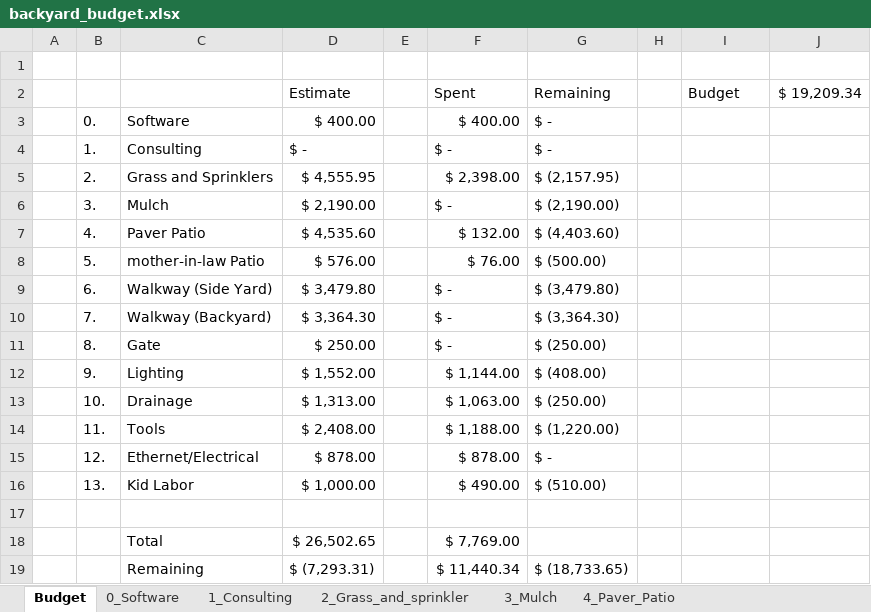
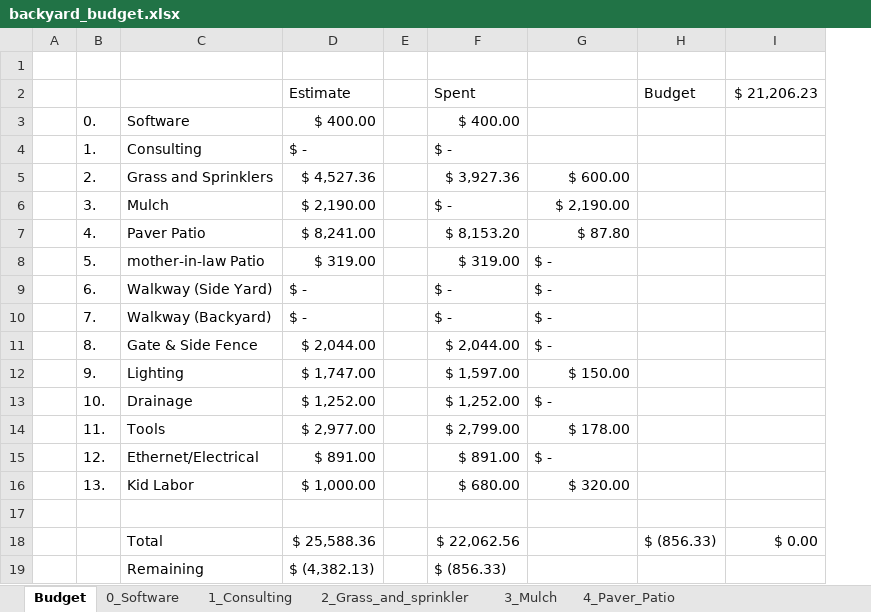
Before and after one commit to patmandenver/backyard, an Excel workbook: finances/backyard_budget.xlsx, sheet Budget, drawn as a sheet; values as stored, in another font and other column widths than the file's, no cell formats; conditional formats not drawn; removed rows and columns are numbered as before the commit, all else as after; the diff names each change by its address in the sheet, - before the commit and + after, or states it on an @@ line.

```diff
--- a/finances/backyard_budget.xlsx (sheet Budget)
+++ b/finances/backyard_budget.xlsx (sheet Budget)
-column H, empty
-column J ($ 19,209.34), empty
+column I ($ 21,206.23), empty
-G2: Remaining
+G2: (empty)
-G3:G4: $ -
+G3:G4: (empty)
-D5 (Estimate): $ 4,555.95
+D5 (Estimate): $ 4,527.36
-F5 (Spent): $ 2,398.00
+F5 (Spent): $ 3,927.36
-G5: $ (2,157.95)
+G5: $ 600.00
-G6: $ (2,190.00)
+G6: $ 2,190.00
-D7 (Estimate): $ 4,535.60
+D7 (Estimate): $ 8,241.00
-F7 (Spent): $ 132.00
+F7 (Spent): $ 8,153.20
-G7: $ (4,403.60)
+G7: $ 87.80
-D8 (Estimate): $ 576.00
+D8 (Estimate): $ 319.00
-F8 (Spent): $ 76.00
+F8 (Spent): $ 319.00
-G8: $ (500.00)
+G8: $ -
-D9 (Estimate): $ 3,479.80
+D9 (Estimate): $ -
-G9: $ (3,479.80)
+G9: $ -
-D10 (Estimate): $ 3,364.30
+D10 (Estimate): $ -
-G10: $ (3,364.30)
+G10: $ -
-C11: Gate
+C11: Gate & Side Fence
-D11 (Estimate): $ 250.00
+D11 (Estimate): $ 2,044.00
-F11 (Spent): $ -
+F11 (Spent): $ 2,044.00
-G11: $ (250.00)
+G11: $ -
-D12 (Estimate): $ 1,552.00
+D12 (Estimate): $ 1,747.00
-F12 (Spent): $ 1,144.00
+F12 (Spent): $ 1,597.00
-G12: $ (408.00)
+G12: $ 150.00
-D13 (Estimate): $ 1,313.00
+D13 (Estimate): $ 1,252.00
-F13 (Spent): $ 1,063.00
+F13 (Spent): $ 1,252.00
-G13: $ (250.00)
+G13: $ -
-D14 (Estimate): $ 2,408.00
+D14 (Estimate): $ 2,977.00
-F14 (Spent): $ 1,188.00
+F14 (Spent): $ 2,799.00
-G14: $ (1,220.00)
+G14: $ 178.00
-D15 (Estimate): $ 878.00
+D15 (Estimate): $ 891.00
-F15 (Spent): $ 878.00
+F15 (Spent): $ 891.00
-F16 (Spent): $ 490.00
+F16 (Spent): $ 680.00
-G16: $ (510.00)
+G16: $ 320.00
-row 18:  |  | Total | $ 26,502.65 |  | $ 7,769.00
-row 19:  |  | Remaining | $ (7,293.31) |  | $ 11,440.34 | $ (18,733.65)
+row 18:  |  | Total | $ 25,588.36 |  | $ 22,062.56 |  | $ (856.33) | $ 0.00
+row 19:  |  | Remaining | $ (4,382.13) |  | $ (856.33)
```
Also changed, not shown: sheet 2_Grass_and_sprinkler, sheet 4_Paver_Patio, sheet 10. Drainage, sheet 11. Tools, sheet 9_lighting, sheet 5_mother-in-law_Patio, 5 more sheets, cell formats, formulas that keep their value, 1 other file.
